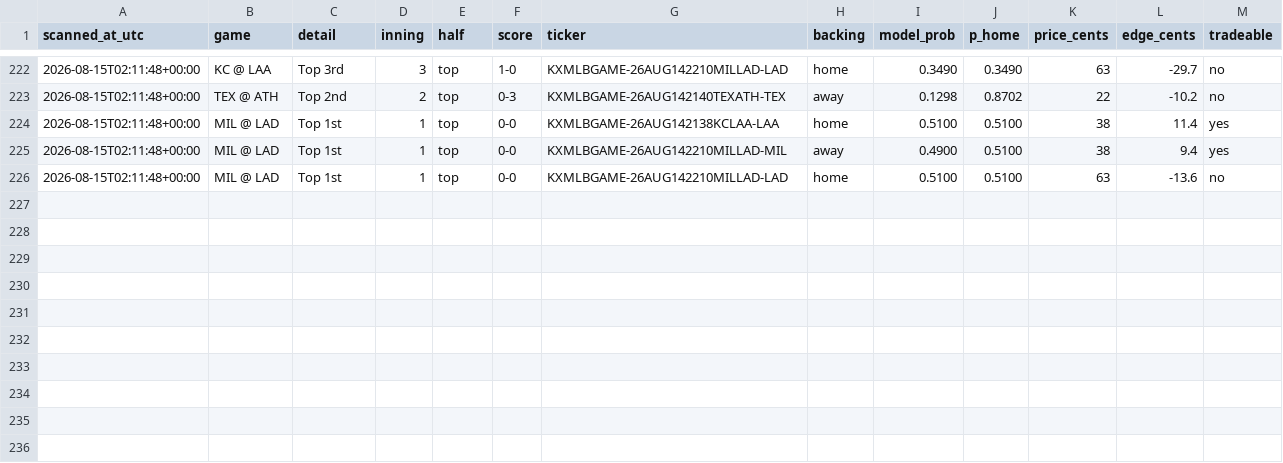
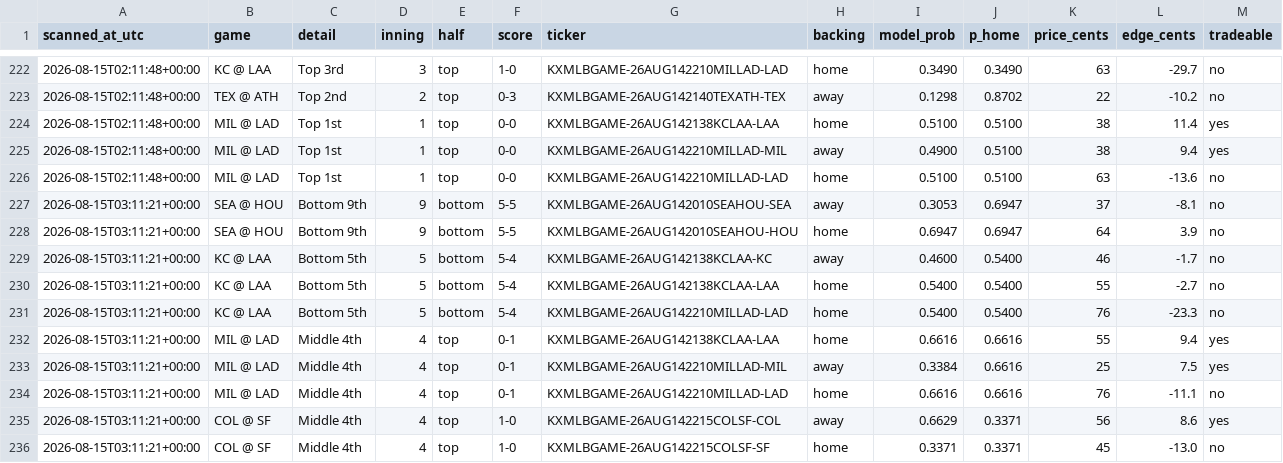
Before and after one commit to Jackhenry87/Prediction-Market-trading-bot, a CSV file: live_scan.csv, drawn as a sheet; only a part is shown, gaps mark what is left out; the diff names each change by its address in the sheet, - before the commit and + after, or states it on an @@ line.

```diff
--- a/live_scan.csv
+++ b/live_scan.csv
+row 227: 2026-08-15T03:11:21+00:00 | SEA @ HOU | Bottom 9th | 9 | bottom | 5-5 | KXMLBGAME-26AUG142010SEAHOU-SEA | away | 0.3053 | 0.6947 | 37 | -8.1 | no
+row 228: 2026-08-15T03:11:21+00:00 | SEA @ HOU | Bottom 9th | 9 | bottom | 5-5 | KXMLBGAME-26AUG142010SEAHOU-HOU | home | 0.6947 | 0.6947 | 64 | 3.9 | no
+row 229: 2026-08-15T03:11:21+00:00 | KC @ LAA | Bottom 5th | 5 | bottom | 5-4 | KXMLBGAME-26AUG142138KCLAA-KC | away | 0.4600 | 0.5400 | 46 | -1.7 | no
+row 230: 2026-08-15T03:11:21+00:00 | KC @ LAA | Bottom 5th | 5 | bottom | 5-4 | KXMLBGAME-26AUG142138KCLAA-LAA | home | 0.5400 | 0.5400 | 55 | -2.7 | no
+row 231: 2026-08-15T03:11:21+00:00 | KC @ LAA | Bottom 5th | 5 | bottom | 5-4 | KXMLBGAME-26AUG142210MILLAD-LAD | home | 0.5400 | 0.5400 | 76 | -23.3 | no
+row 232: 2026-08-15T03:11:21+00:00 | MIL @ LAD | Middle 4th | 4 | top | 0-1 | KXMLBGAME-26AUG142138KCLAA-LAA | home | 0.6616 | 0.6616 | 55 | 9.4 | yes
+row 233: 2026-08-15T03:11:21+00:00 | MIL @ LAD | Middle 4th | 4 | top | 0-1 | KXMLBGAME-26AUG142210MILLAD-MIL | away | 0.3384 | 0.6616 | 25 | 7.5 | yes
+row 234: 2026-08-15T03:11:21+00:00 | MIL @ LAD | Middle 4th | 4 | top | 0-1 | KXMLBGAME-26AUG142210MILLAD-LAD | home | 0.6616 | 0.6616 | 76 | -11.1 | no
+row 235: 2026-08-15T03:11:21+00:00 | COL @ SF | Middle 4th | 4 | top | 1-0 | KXMLBGAME-26AUG142215COLSF-COL | away | 0.6629 | 0.3371 | 56 | 8.6 | yes
+row 236: 2026-08-15T03:11:21+00:00 | COL @ SF | Middle 4th | 4 | top | 1-0 | KXMLBGAME-26AUG142215COLSF-SF | home | 0.3371 | 0.3371 | 45 | -13.0 | no
```
Also changed, not shown: clv_sports.csv, 2 other files.
